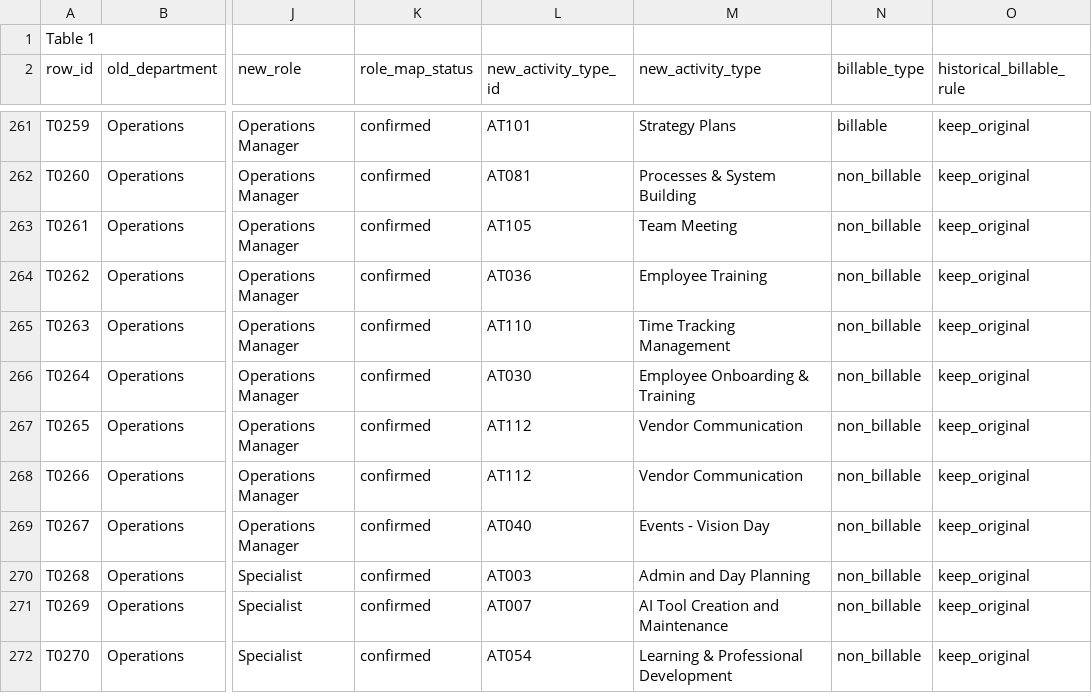
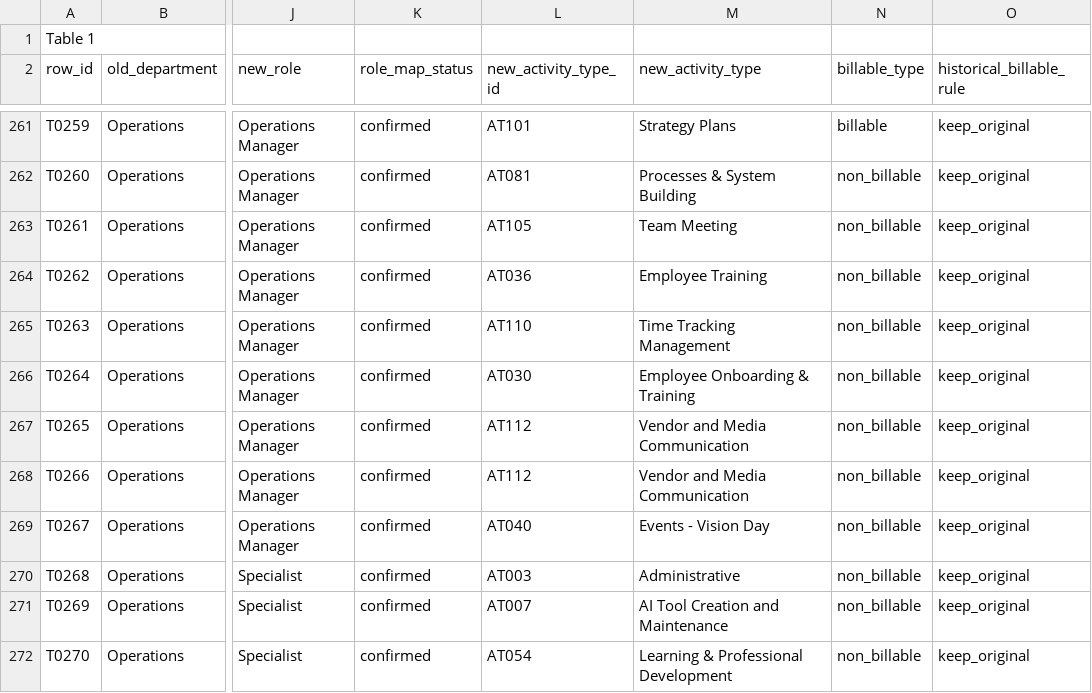
Before and after one commit to Longhouse-Branding-Marketing/longhouse-time-tracker, a CSV file: data/category-map/task-map.csv, drawn as a sheet; only a part is shown, gaps mark what is left out; the diff covers the shown part only; the diff names each change by its address in the sheet, - before the commit and + after, or states it on an @@ line.

```diff
--- a/data/category-map/task-map.csv
+++ b/data/category-map/task-map.csv
-M267:M268 (new_activity_type): Vendor Communication
+M267:M268 (new_activity_type): Vendor and Media Communication
-M270 (new_activity_type): Admin and Day Planning
+M270 (new_activity_type): Administrative
```
Also changed, not shown: 87 edited cells elsewhere in this file, data/category-map/activity-types.csv, 28 other files.
